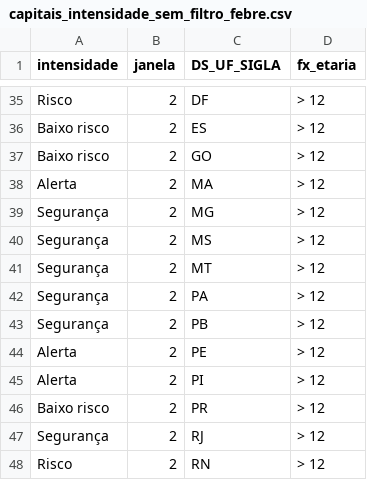
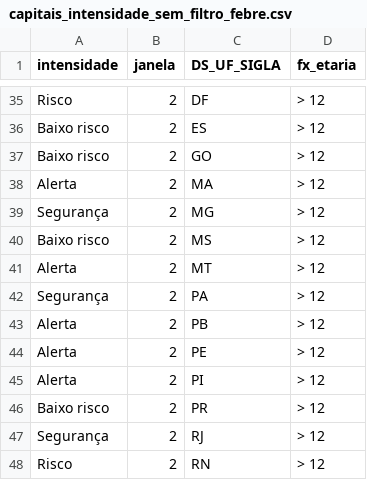
Before and after one commit to infogripe/nowcasting_leitos_pediatricos, a CSV file: output/capitais_intensidade_sem_filtro_febre.csv, drawn as a sheet; only a part is shown, gaps mark what is left out; the diff covers the shown part only.

```diff
--- a/output/capitais_intensidade_sem_filtro_febre.csv
+++ b/output/capitais_intensidade_sem_filtro_febre.csv
@@ -39,6 +39,6 @@
 "Segurança";2;"MG";"> 12"
-"Segurança";2;"MS";"> 12"
-"Segurança";2;"MT";"> 12"
+"Baixo risco";2;"MS";"> 12"
+"Alerta";2;"MT";"> 12"
 "Segurança";2;"PA";"> 12"
-"Segurança";2;"PB";"> 12"
+"Alerta";2;"PB";"> 12"
 "Alerta";2;"PE";"> 12"
```
Also changed, not shown: 9 edited cells elsewhere in this file, output/capitais_serie_estimativas_tendencia_sem_filtro_febre.csv, output/estados_e_pais_serie_estimativas_tendencia_sem_filtro_febre.csv, 2 other files.
